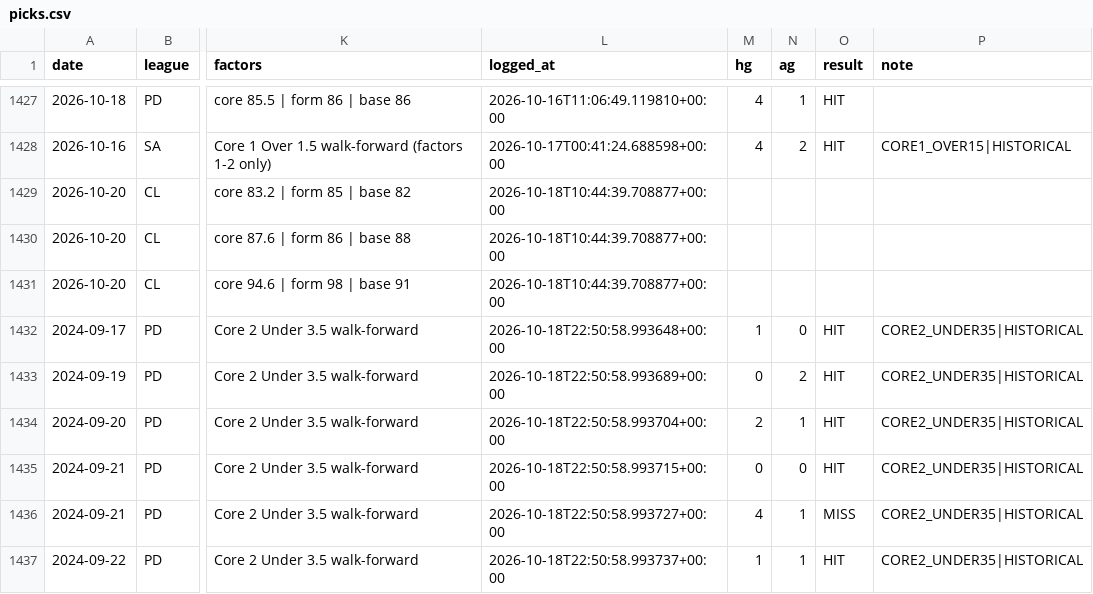
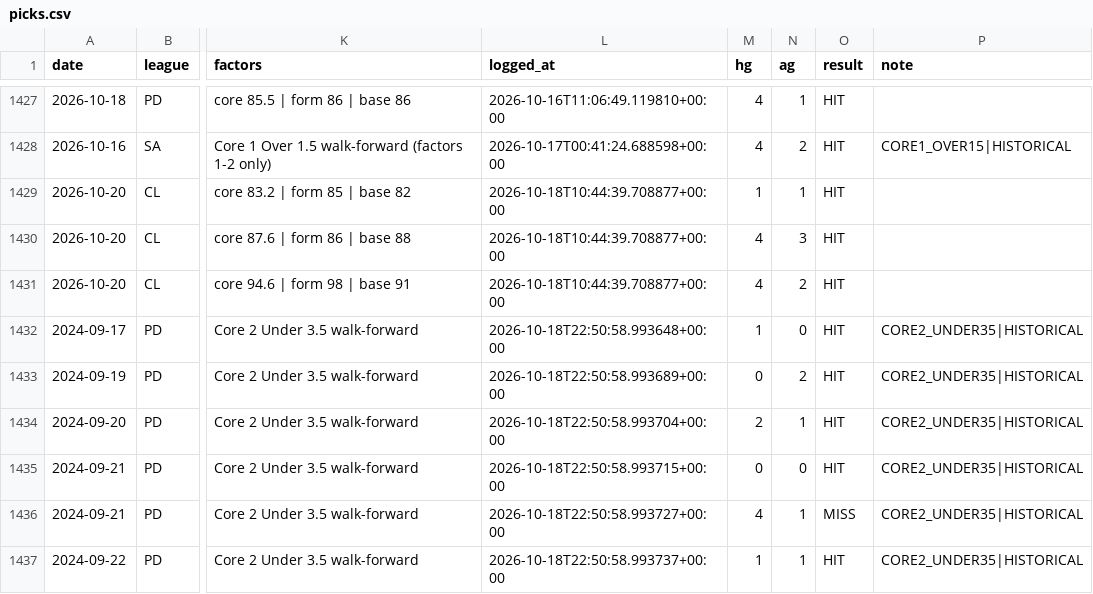
Before and after one commit to AgainBuilds/BARBADOX-MODEL, a CSV file: picks.csv, drawn as a sheet; only a part is shown, gaps mark what is left out; the diff names each change by its address in the sheet, - before the commit and + after, or states it on an @@ line.

```diff
--- a/picks.csv
+++ b/picks.csv
-M1429 (hg): (empty)
+M1429 (hg): 1
-N1429 (ag): (empty)
+N1429 (ag): 1
-O1429:O1431 (result): (empty)
+O1429:O1431 (result): HIT
-M1430:M1431 (hg): (empty)
+M1430:M1431 (hg): 4
-N1430 (ag): (empty)
+N1430 (ag): 3
-N1431 (ag): (empty)
+N1431 (ag): 2
```
Also changed, not shown: context.csv, 1 other file.
